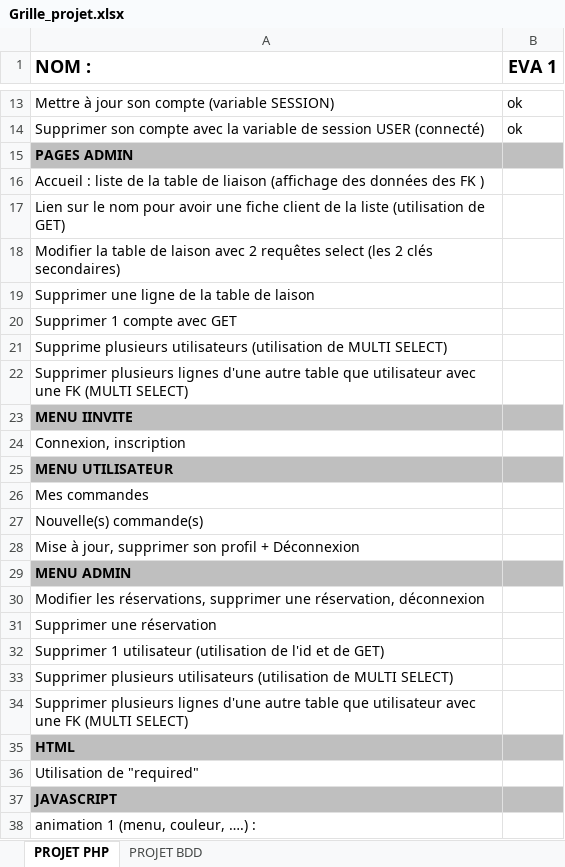
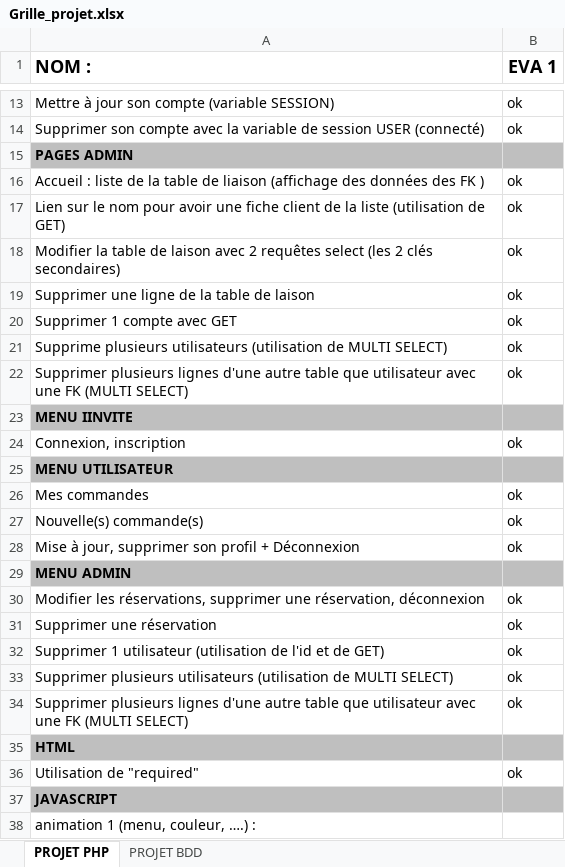
Before and after one commit to 200046/projetwebCuisine_5TIMarcel, an Excel workbook: Grille_projet.xlsx, sheet PROJET PHP, drawn as a sheet; only a part is shown, gaps mark what is left out; values as stored, in another font and other column widths than the file's, no borders; the diff names each change by its address in the sheet, - before the commit and + after, or states it on an @@ line.

```diff
--- a/Grille_projet.xlsx (sheet PROJET PHP)
+++ b/Grille_projet.xlsx (sheet PROJET PHP)
-B16:B22 (EVA 1): (empty)
+B16:B22 (EVA 1): ok
-B24 (EVA 1): (empty)
+B24 (EVA 1): ok
-B26:B28 (EVA 1): (empty)
+B26:B28 (EVA 1): ok
-B30:B34 (EVA 1): (empty)
+B30:B34 (EVA 1): ok
-B36 (EVA 1): (empty)
+B36 (EVA 1): ok
```
Also changed, not shown: 6 other files.
